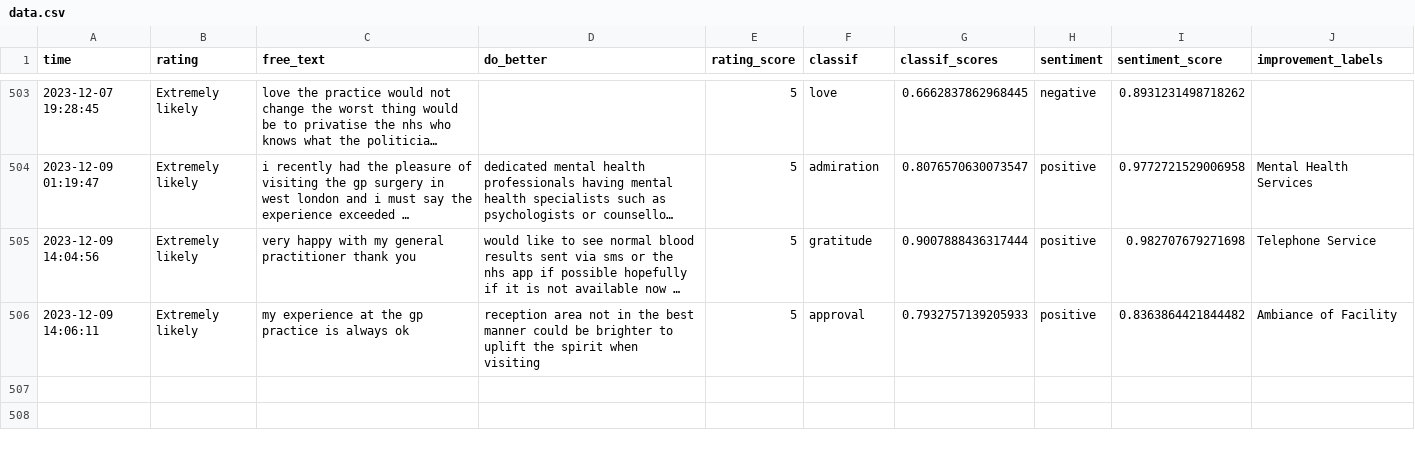
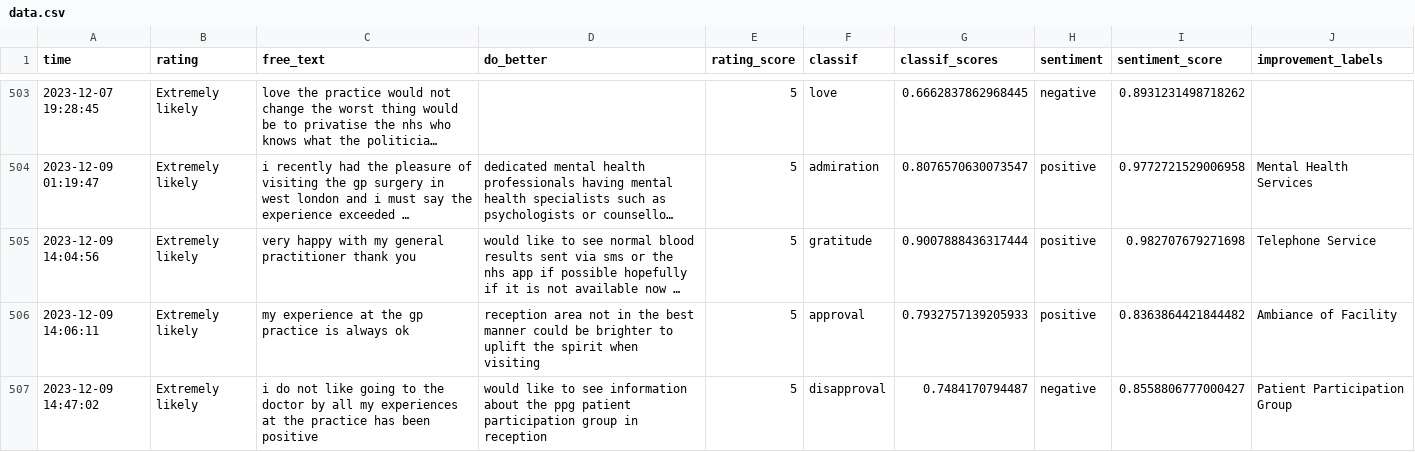
Before and after one commit to janduplessis883/friends-and-family-test-analysis, a CSV file: friendsfamilytest/data/data.csv, drawn as a sheet; only a part is shown, gaps mark what is left out; long unchanged cells end in …; the diff names each change by its address in the sheet, - before the commit and + after, or states it on an @@ line.

Commit message:
Automated commit via Python script - 2023-12-09 14:47

```diff
--- a/friendsfamilytest/data/data.csv
+++ b/friendsfamilytest/data/data.csv
+row 507: 2023-12-09 14:47:02 | Extremely likely | i do not like going to the doctor by all my experiences at the practice has been positive | would like to see information about the ppg patient participation group in reception | 5 | disapproval | 0.7484170794487 | negative | 0.8558806777000427 | Patient Participation Group
```
